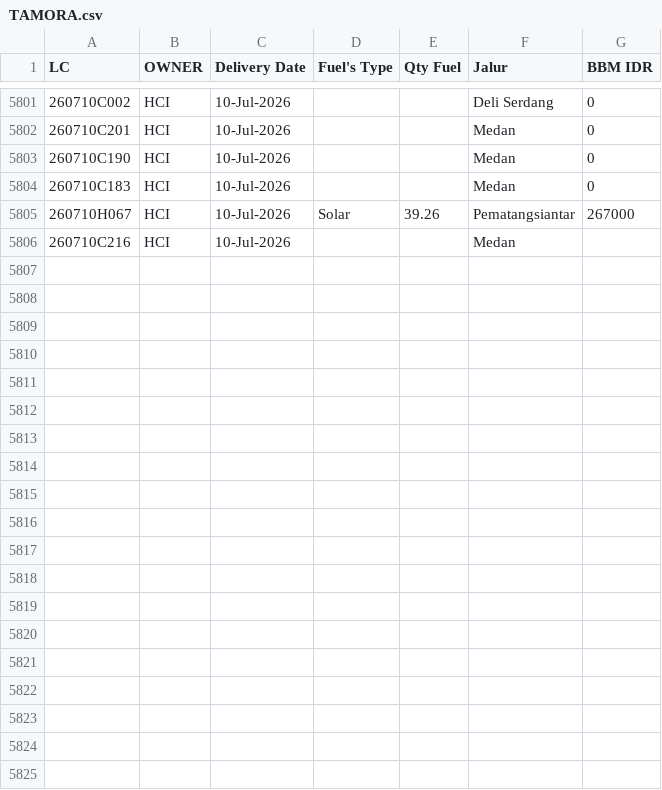
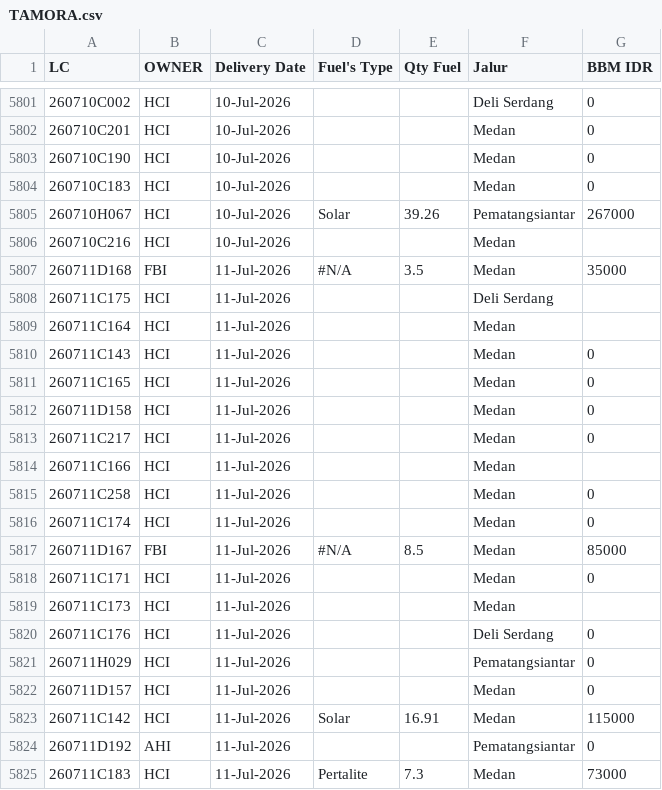
Before and after one commit to heylilyloops/Dashboard-Fuel-Usage-, a CSV file: data/TAMORA.csv, drawn as a sheet; only a part is shown, gaps mark what is left out; the diff covers the shown part only; the diff names each change by its address in the sheet, - before the commit and + after, or states it on an @@ line.

```diff
--- a/data/TAMORA.csv
+++ b/data/TAMORA.csv
+row 5807: 260711D168 | FBI | 11-Jul-2026 | #N/A | 3.5 | Medan | 35000
+row 5808: 260711C175 | HCI | 11-Jul-2026 |  |  | Deli Serdang
+row 5809: 260711C164 | HCI | 11-Jul-2026 |  |  | Medan
+row 5810: 260711C143 | HCI | 11-Jul-2026 |  |  | Medan | 0
+row 5811: 260711C165 | HCI | 11-Jul-2026 |  |  | Medan | 0
+row 5812: 260711D158 | HCI | 11-Jul-2026 |  |  | Medan | 0
+row 5813: 260711C217 | HCI | 11-Jul-2026 |  |  | Medan | 0
+row 5814: 260711C166 | HCI | 11-Jul-2026 |  |  | Medan
+row 5815: 260711C258 | HCI | 11-Jul-2026 |  |  | Medan | 0
+row 5816: 260711C174 | HCI | 11-Jul-2026 |  |  | Medan | 0
+row 5817: 260711D167 | FBI | 11-Jul-2026 | #N/A | 8.5 | Medan | 85000
+row 5818: 260711C171 | HCI | 11-Jul-2026 |  |  | Medan | 0
+row 5819: 260711C173 | HCI | 11-Jul-2026 |  |  | Medan
+row 5820: 260711C176 | HCI | 11-Jul-2026 |  |  | Deli Serdang | 0
+row 5821: 260711H029 | HCI | 11-Jul-2026 |  |  | Pematangsiantar | 0
+row 5822: 260711D157 | HCI | 11-Jul-2026 |  |  | Medan | 0
+row 5823: 260711C142 | HCI | 11-Jul-2026 | Solar | 16.91 | Medan | 115000
+row 5824: 260711D192 | AHI | 11-Jul-2026 |  |  | Pematangsiantar | 0
+row 5825: 260711C183 | HCI | 11-Jul-2026 | Pertalite | 7.3 | Medan | 73000
```
Also changed, not shown: 9 added rows elsewhere in this file, data/BKS_HCI_JAMBI.csv, data/HCI_CIKUPA.csv, 17 other files.
